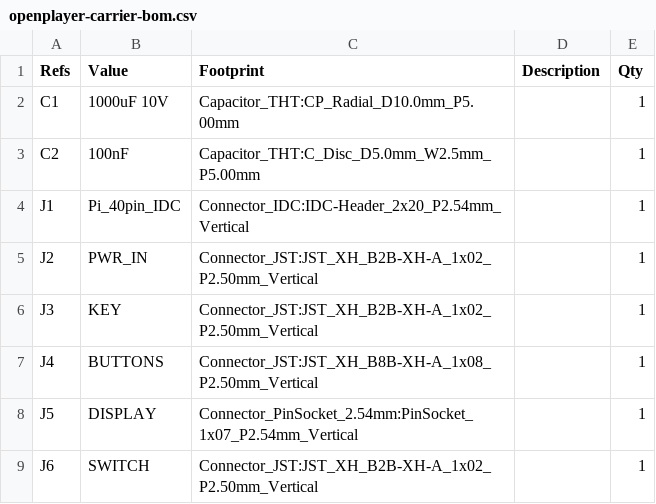
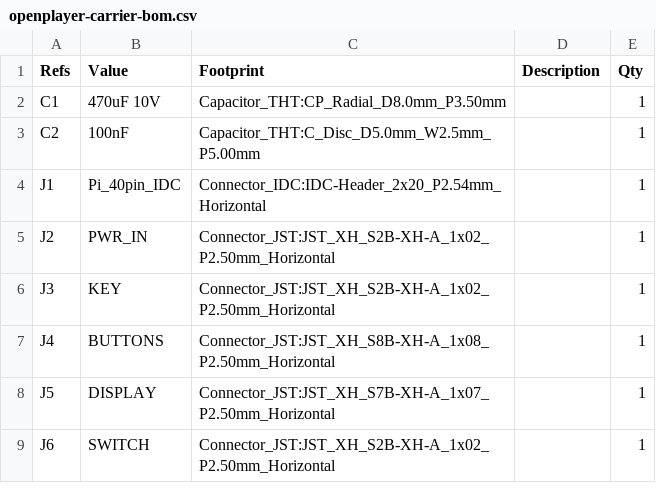
Before and after one commit to FireMask/OpenPlayer, a CSV file: hardware/pcb/fabrication/openplayer-carrier-bom.csv, drawn as a sheet.

Commit message:
Update PCB fabrication files for OpenPlayer Carrier
- Modified creation date in gerber job file to reflect latest changes.
- Adjusted board dimensions in gerber job file.
- Updated drill file with new creation date and modified drill coordinates.
- Changed capacitor value and footprint in BOM for improved performance.
- Updated connector types in BOM to horizontal orientation for better layout.
- Recompiled gerbers and updated zip file for fabrication.
- Updated render images for top and bottom views of the PCB.

```diff
--- a/hardware/pcb/fabrication/openplayer-carrier-bom.csv
+++ b/hardware/pcb/fabrication/openplayer-carrier-bom.csv
@@ -1,9 +1,9 @@
 "Refs","Value","Footprint","Description","Qty"
-"C1","1000uF 10V","Capacitor_THT:CP_Radial_D10.0mm_P5.00mm","","1"
+"C1","470uF 10V","Capacitor_THT:CP_Radial_D8.0mm_P3.50mm","","1"
 "C2","100nF","Capacitor_THT:C_Disc_D5.0mm_W2.5mm_P5.00mm","","1"
-"J1","Pi_40pin_IDC","Connector_IDC:IDC-Header_2x20_P2.54mm_Vertical","","1"
-"J2","PWR_IN","Connector_JST:JST_XH_B2B-XH-A_1x02_P2.50mm_Vertical","","1"
-"J3","KEY","Connector_JST:JST_XH_B2B-XH-A_1x02_P2.50mm_Vertical","","1"
-"J4","BUTTONS","Connector_JST:JST_XH_B8B-XH-A_1x08_P2.50mm_Vertical","","1"
-"J5","DISPLAY","Connector_PinSocket_2.54mm:PinSocket_1x07_P2.54mm_Vertical","","1"
-"J6","SWITCH","Connector_JST:JST_XH_B2B-XH-A_1x02_P2.50mm_Vertical","","1"
+"J1","Pi_40pin_IDC","Connector_IDC:IDC-Header_2x20_P2.54mm_Horizontal","","1"
+"J2","PWR_IN","Connector_JST:JST_XH_S2B-XH-A_1x02_P2.50mm_Horizontal","","1"
+"J3","KEY","Connector_JST:JST_XH_S2B-XH-A_1x02_P2.50mm_Horizontal","","1"
+"J4","BUTTONS","Connector_JST:JST_XH_S8B-XH-A_1x08_P2.50mm_Horizontal","","1"
+"J5","DISPLAY","Connector_JST:JST_XH_S7B-XH-A_1x07_P2.50mm_Horizontal","","1"
+"J6","SWITCH","Connector_JST:JST_XH_S2B-XH-A_1x02_P2.50mm_Horizontal","","1"
```
Also changed, not shown: 14 other files.
